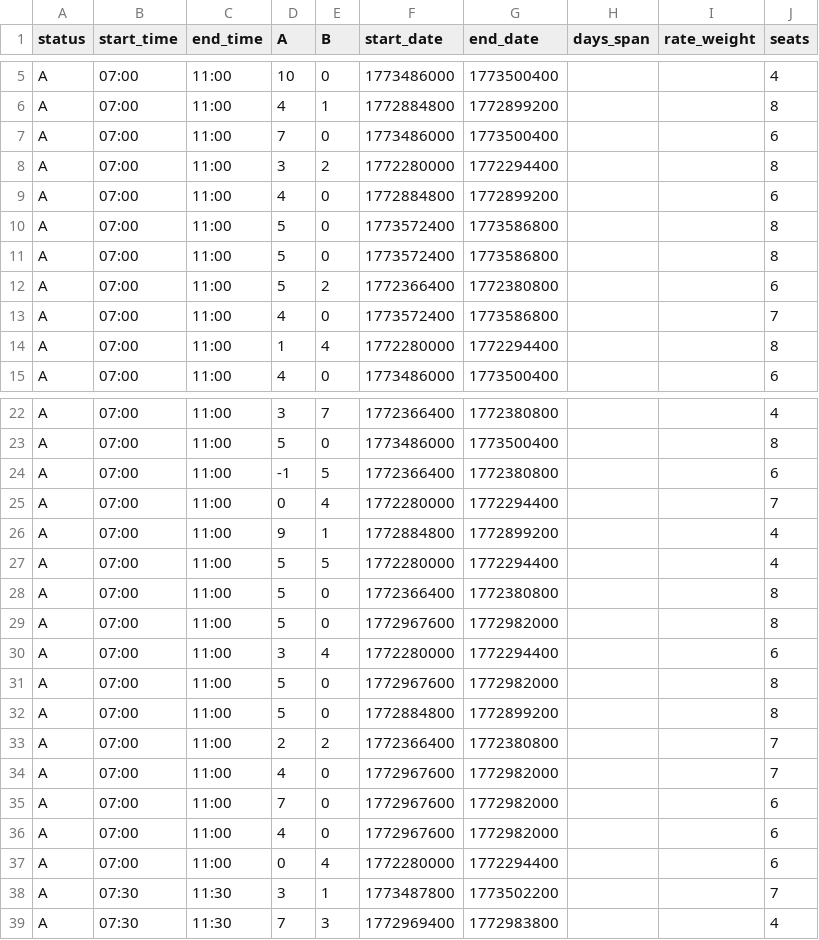
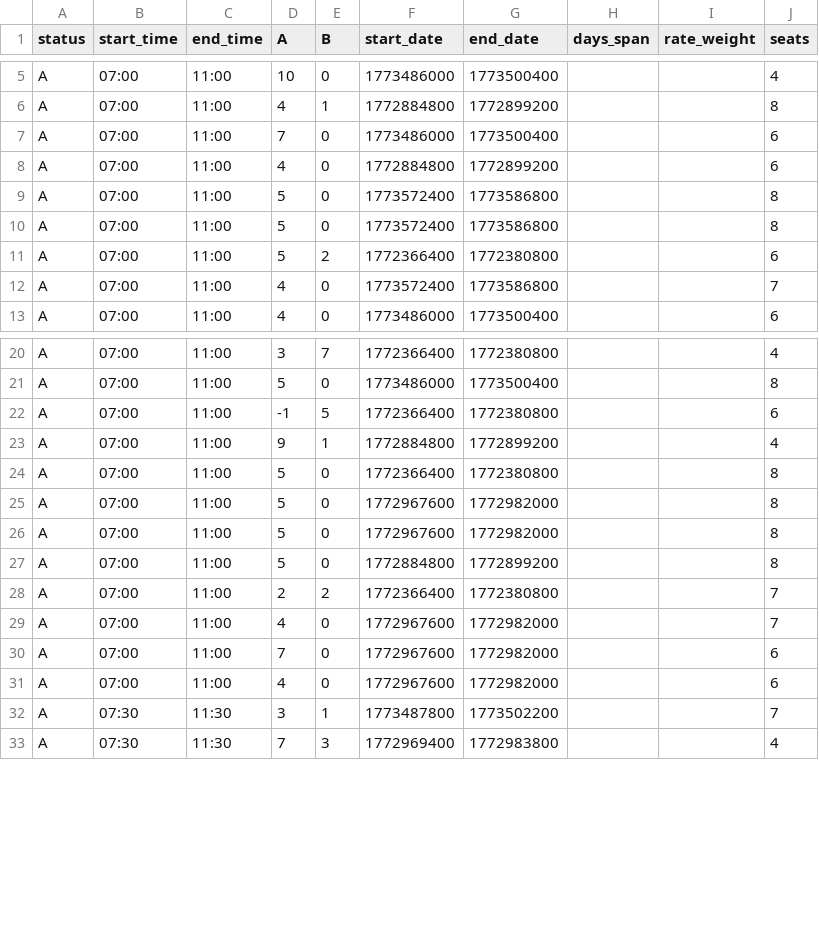
Before and after one commit to Matt-V50/ice-fishing-heatmap, a CSV file: data/timeslots.csv, drawn as a sheet; only a part is shown, gaps mark what is left out; the diff names each change by its address in the sheet, - before the commit and + after, or states it on an @@ line.

```diff
--- a/data/timeslots.csv
+++ b/data/timeslots.csv
-row 8: A | 07:00 | 11:00 | 3 | 2 | 1772280000 | 1772294400 |  |  | 8
-row 14: A | 07:00 | 11:00 | 1 | 4 | 1772280000 | 1772294400 |  |  | 8
-row 25: A | 07:00 | 11:00 | 0 | 4 | 1772280000 | 1772294400 |  |  | 7
-row 27: A | 07:00 | 11:00 | 5 | 5 | 1772280000 | 1772294400 |  |  | 4
-row 30: A | 07:00 | 11:00 | 3 | 4 | 1772280000 | 1772294400 |  |  | 6
-row 37: A | 07:00 | 11:00 | 0 | 4 | 1772280000 | 1772294400 |  |  | 6
```
